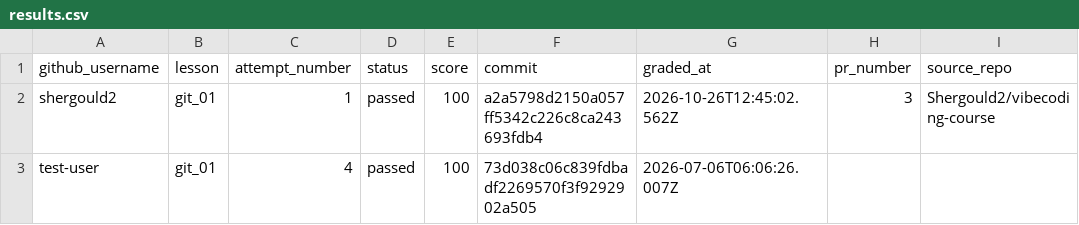
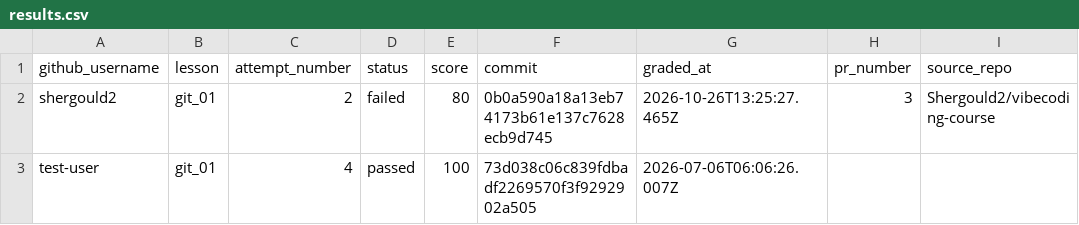
Before and after one commit to Shergould/vibecoding-grader, a CSV file: data/summary/results.csv, drawn as a sheet.

Commit message:
update git_01 grading results

```diff
--- a/data/summary/results.csv
+++ b/data/summary/results.csv
@@ -1,3 +1,3 @@
 github_username,lesson,attempt_number,status,score,commit,graded_at,pr_number,source_repo
-shergould2,git_01,1,passed,100,a2a5798d2150a057ff5342c226c8ca243693fdb4,2026-10-26T12:45:02.562Z,3,Shergould2/vibecoding-course
+shergould2,git_01,2,failed,80,0b0a590a18a13eb74173b61e137c7628ecb9d745,2026-10-26T13:25:27.465Z,3,Shergould2/vibecoding-course
 test-user,git_01,4,passed,100,73d038c06c839fdbadf2269570f3f9292902a505,2026-07-06T06:06:26.007Z,,
```
Also changed, not shown: 3 other files.
